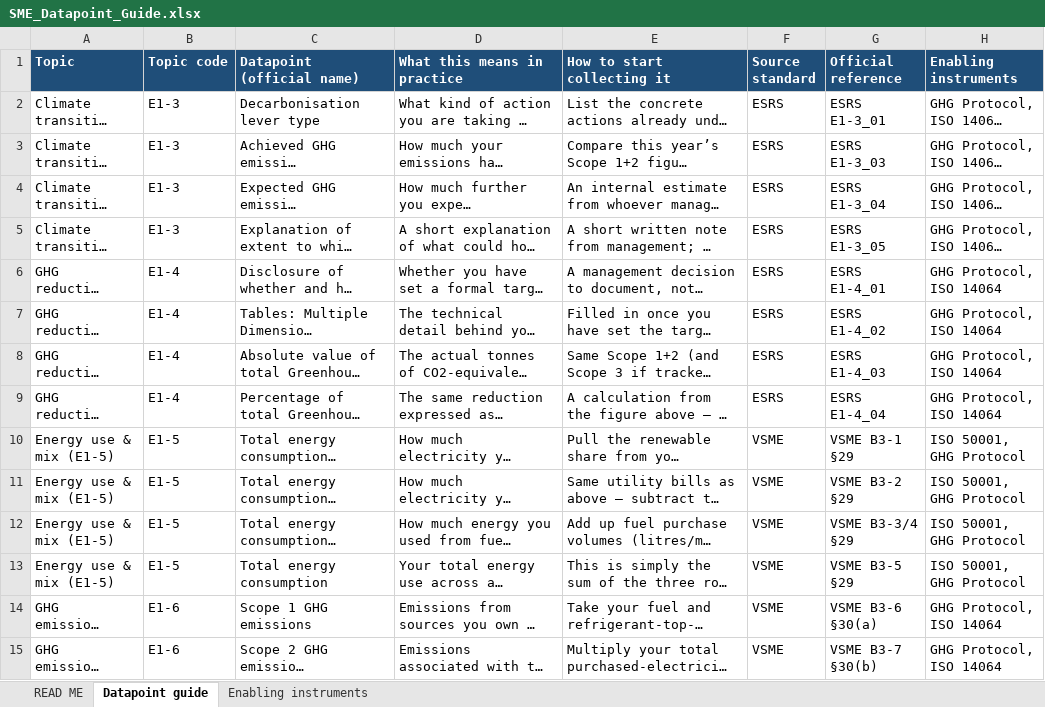
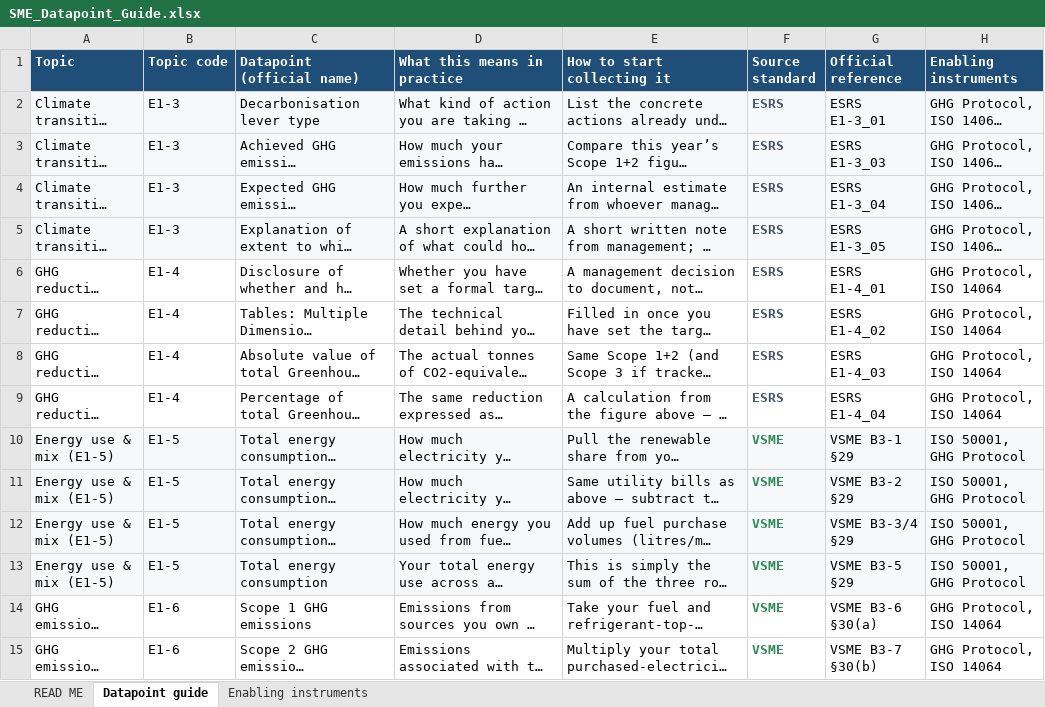
Before and after one commit to linneverh/Thesis, an Excel workbook: supervisor_package/analysis_files/SME_Datapoint_Guide.xlsx, sheet Datapoint guide, drawn as a sheet; only a part is shown; long unchanged cells end in …; values as stored, in another font and other column widths than the file's, no borders; the diff covers the shown part only; the diff names each change by its address in the sheet, - before the commit and + after, or states it on an @@ line.

```diff
--- a/supervisor_package/analysis_files/SME_Datapoint_Guide.xlsx (sheet Datapoint guide)
+++ b/supervisor_package/analysis_files/SME_Datapoint_Guide.xlsx (sheet Datapoint guide)
-A2:H5 fill: none
+A2:H5 fill: #F6F8FA
-F2:F15 bold: off
+F2:F15 bold: on
-F2:F9 text colour: black
+F2:F9 text colour: #475569
-A10:H13 fill: none
+A10:H13 fill: #F6F8FA
-F10:F15 text colour: black
+F10:F15 text colour: #2E8B57
```
Also changed, not shown: cell formats elsewhere in this sheet, sheet READ ME, sheet Enabling instruments, reviewer_package/ESRS_KPI_Mapping_V9.xlsx, supervisor_package/analysis_files/ESRS_KPI_Mapping_V9.xlsx, 37 other files.
